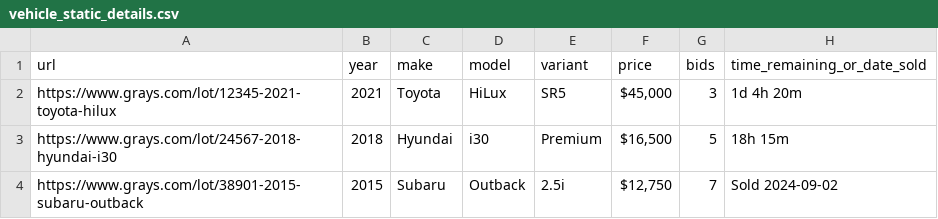
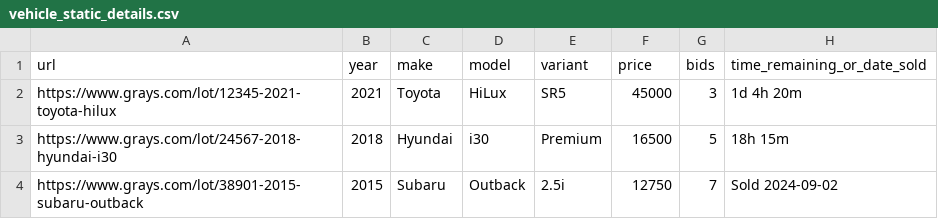
Before and after one commit to fallen-pc/autosniper, a CSV file: CSV_data/vehicle_static_details.csv, drawn as a sheet; only a part is shown; the diff names each change by its address in the sheet, - before the commit and + after, or states it on an @@ line.

Commit message:
Add remote data loader and sync support

```diff
--- a/CSV_data/vehicle_static_details.csv
+++ b/CSV_data/vehicle_static_details.csv
-F2 (price): $45,000
+F2 (price): 45000
-F3 (price): $16,500
+F3 (price): 16500
-F4 (price): $12,750
+F4 (price): 12750
```
Also changed, not shown: 20 other files.
